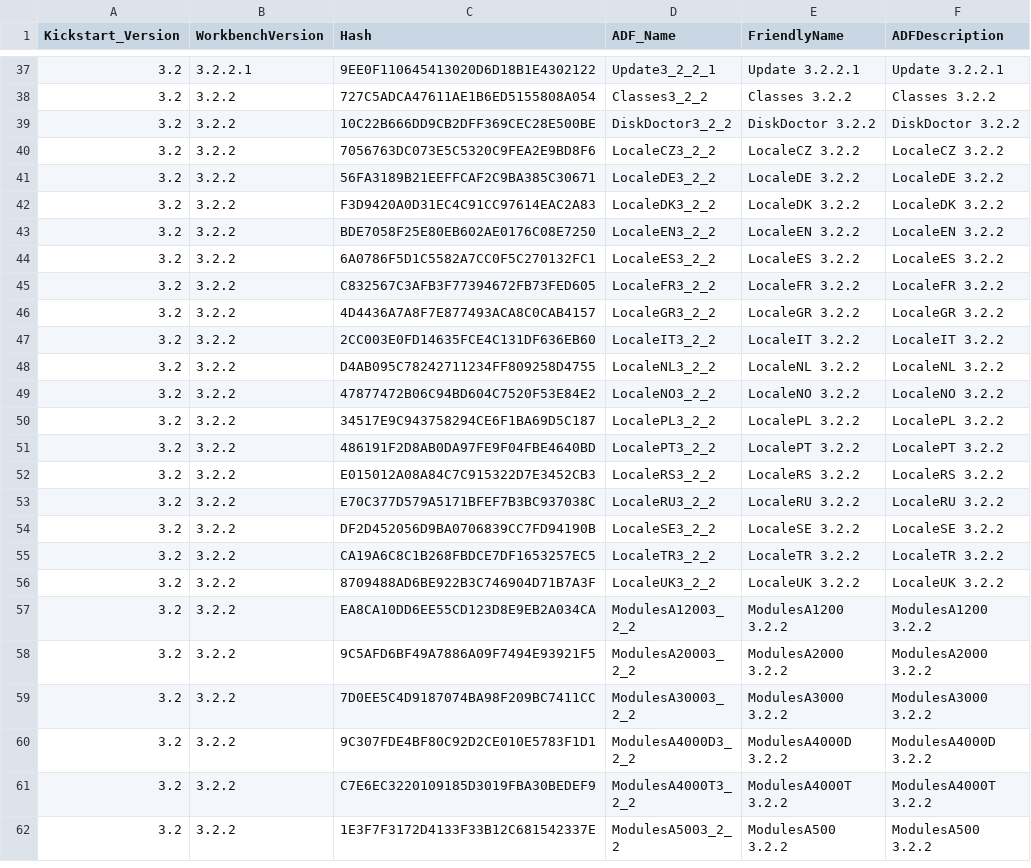
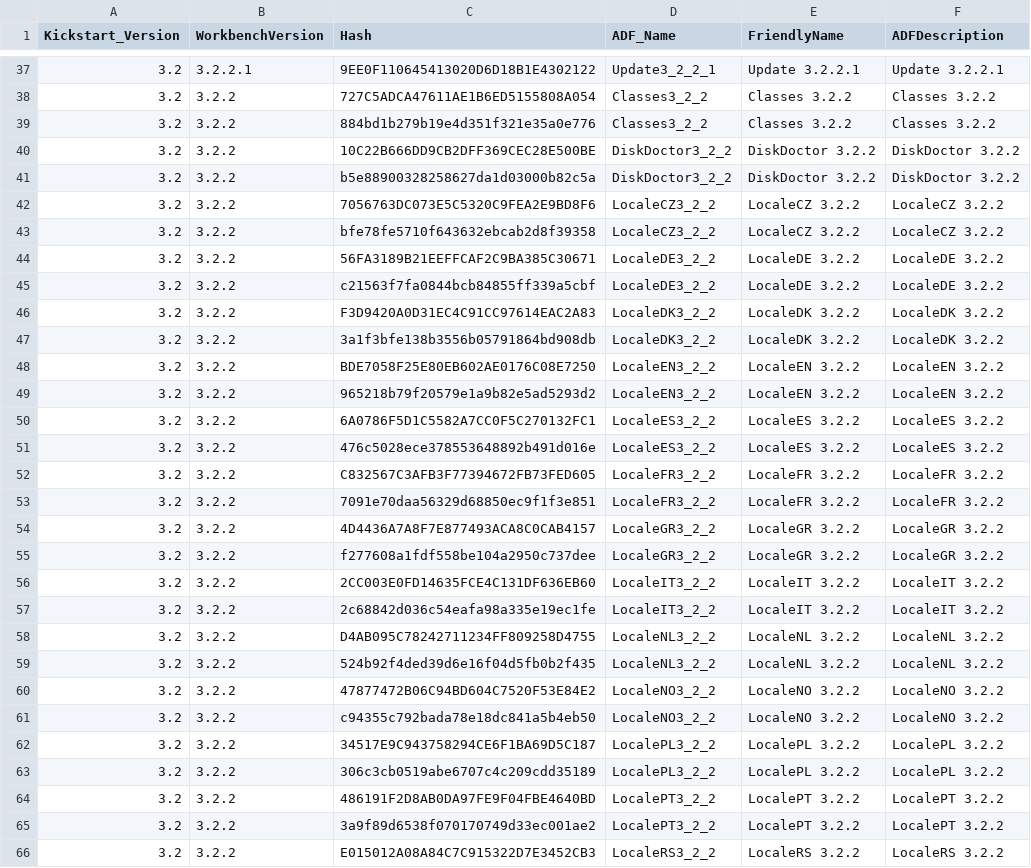
Before and after one commit to mja65/Emu68Imager, a CSV file: InputFiles/ADFHashes.csv, drawn as a sheet; only a part is shown, gaps mark what is left out; the shorter side is filled out with more unchanged rows; the diff covers the shown part only; the diff names each change by its address in the sheet, - before the commit and + after, or states it on an @@ line.

```diff
--- a/InputFiles/ADFHashes.csv
+++ b/InputFiles/ADFHashes.csv
+row 39: 3.2 | 3.2.2 | 884bd1b279b19e4d351f321e35a0e776 | Classes3_2_2 | Classes 3.2.2 | Classes 3.2.2
+row 41: 3.2 | 3.2.2 | b5e88900328258627da1d03000b82c5a | DiskDoctor3_2_2 | DiskDoctor 3.2.2 | DiskDoctor 3.2.2
+row 43: 3.2 | 3.2.2 | bfe78fe5710f643632ebcab2d8f39358 | LocaleCZ3_2_2 | LocaleCZ 3.2.2 | LocaleCZ 3.2.2
+row 45: 3.2 | 3.2.2 | c21563f7fa0844bcb84855ff339a5cbf | LocaleDE3_2_2 | LocaleDE 3.2.2 | LocaleDE 3.2.2
+row 47: 3.2 | 3.2.2 | 3a1f3bfe138b3556b05791864bd908db | LocaleDK3_2_2 | LocaleDK 3.2.2 | LocaleDK 3.2.2
+row 49: 3.2 | 3.2.2 | 965218b79f20579e1a9b82e5ad5293d2 | LocaleEN3_2_2 | LocaleEN 3.2.2 | LocaleEN 3.2.2
+row 51: 3.2 | 3.2.2 | 476c5028ece378553648892b491d016e | LocaleES3_2_2 | LocaleES 3.2.2 | LocaleES 3.2.2
+row 53: 3.2 | 3.2.2 | 7091e70daa56329d68850ec9f1f3e851 | LocaleFR3_2_2 | LocaleFR 3.2.2 | LocaleFR 3.2.2
+row 55: 3.2 | 3.2.2 | f277608a1fdf558be104a2950c737dee | LocaleGR3_2_2 | LocaleGR 3.2.2 | LocaleGR 3.2.2
+row 57: 3.2 | 3.2.2 | 2c68842d036c54eafa98a335e19ec1fe | LocaleIT3_2_2 | LocaleIT 3.2.2 | LocaleIT 3.2.2
+row 59: 3.2 | 3.2.2 | 524b92f4ded39d6e16f04d5fb0b2f435 | LocaleNL3_2_2 | LocaleNL 3.2.2 | LocaleNL 3.2.2
+row 61: 3.2 | 3.2.2 | c94355c792bada78e18dc841a5b4eb50 | LocaleNO3_2_2 | LocaleNO 3.2.2 | LocaleNO 3.2.2
+row 63: 3.2 | 3.2.2 | 306c3cb0519abe6707c4c209cdd35189 | LocalePL3_2_2 | LocalePL 3.2.2 | LocalePL 3.2.2
+row 65: 3.2 | 3.2.2 | 3a9f89d6538f070170749d33ec001ae2 | LocalePT3_2_2 | LocalePT 3.2.2 | LocalePT 3.2.2
```
Also changed, not shown: 14 added rows elsewhere in this file, InputFiles/ListofPackagestoInstall.csv, 4 other files.
